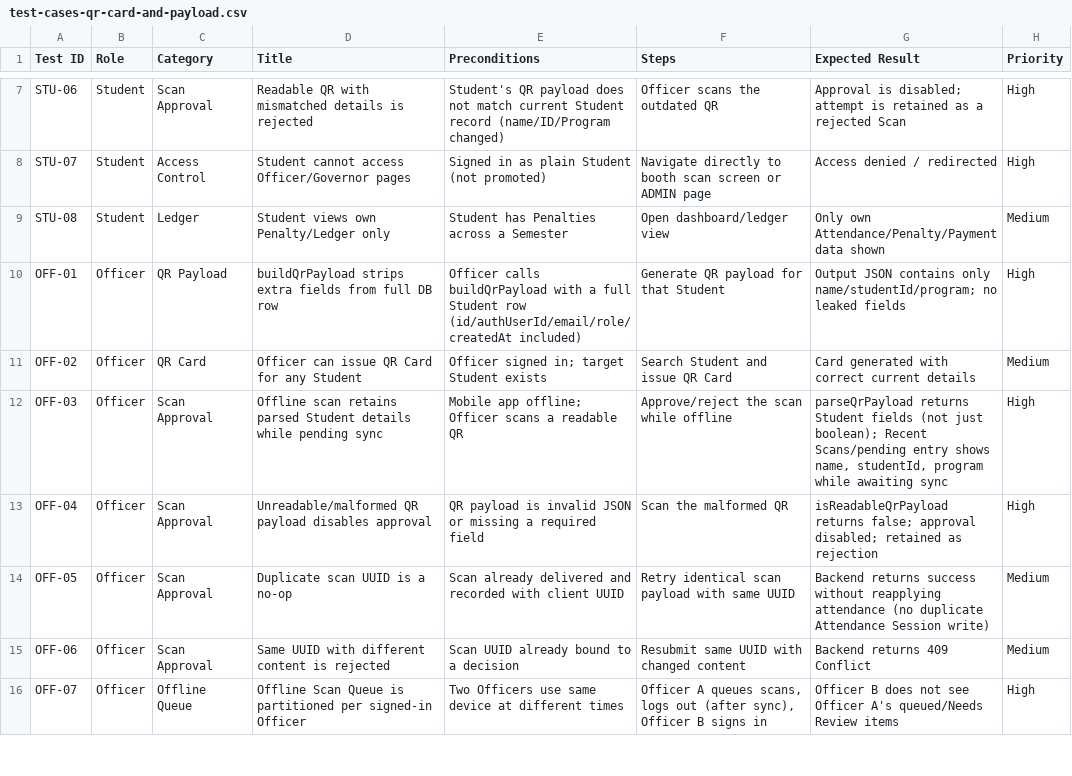
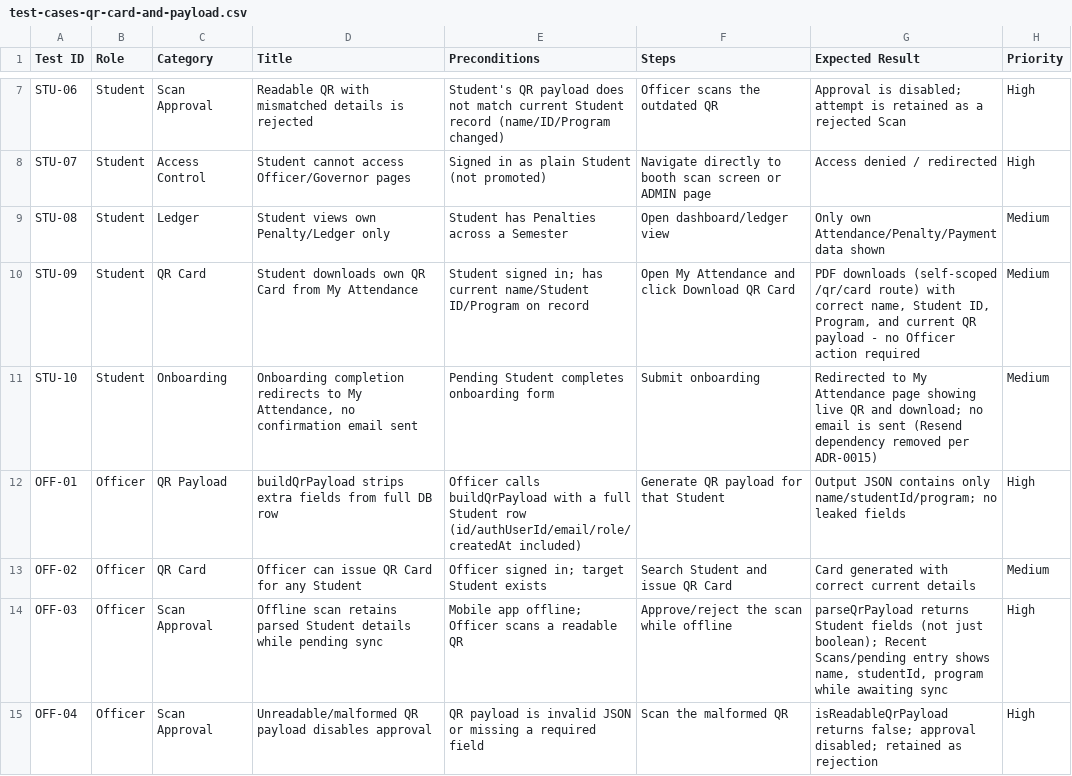
Before and after one commit to NCF-CCS-Opensource/csc, a CSV file: docs/qa/test-cases-qr-card-and-payload.csv, drawn as a sheet; only a part is shown, gaps mark what is left out; the shorter side is filled out with more unchanged rows; the diff names each change by its address in the sheet, - before the commit and + after, or states it on an @@ line.

```diff
--- a/docs/qa/test-cases-qr-card-and-payload.csv
+++ b/docs/qa/test-cases-qr-card-and-payload.csv
+row 10: STU-09 | Student | QR Card | Student downloads own QR Card from My Attendance | Student signed in; has current name/Student ID/Program on record | Open My Attendance and click Download QR Card | PDF downloads (self-scoped /qr/card route) with correct name, Student ID, Program, and current QR payload - no Officer action required | Medium
+row 11: STU-10 | Student | Onboarding | Onboarding completion redirects to My Attendance, no confirmation email sent | Pending Student completes onboarding form | Submit onboarding | Redirected to My Attendance page showing live QR and download; no email is sent (Resend dependency removed per ADR-0015) | Medium
```
Also changed, not shown: 2 other files.
